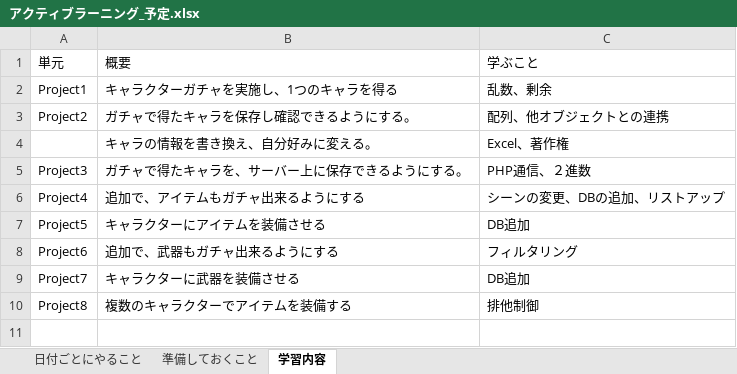
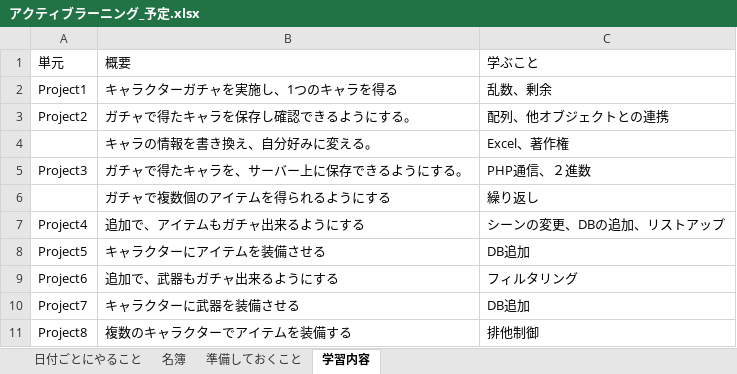
Before and after one commit to JJC-Game/JJC_ActiveLearning_2023_9gatsu, an Excel workbook: Etc/予定感/アクティブラーニング_予定.xlsx, sheet 学習内容, drawn as a sheet; values as stored, in another font and other column widths than the file's, no borders; the diff names each change by its address in the sheet, - before the commit and + after, or states it on an @@ line.

```diff
--- a/Etc/予定感/アクティブラーニング_予定.xlsx (sheet 学習内容)
+++ b/Etc/予定感/アクティブラーニング_予定.xlsx (sheet 学習内容)
+sheet tab: 名簿
+row 6:  | ガチャで複数個のアイテムを得られるようにする | 繰り返し
```
Also changed, not shown: 24 other files.
